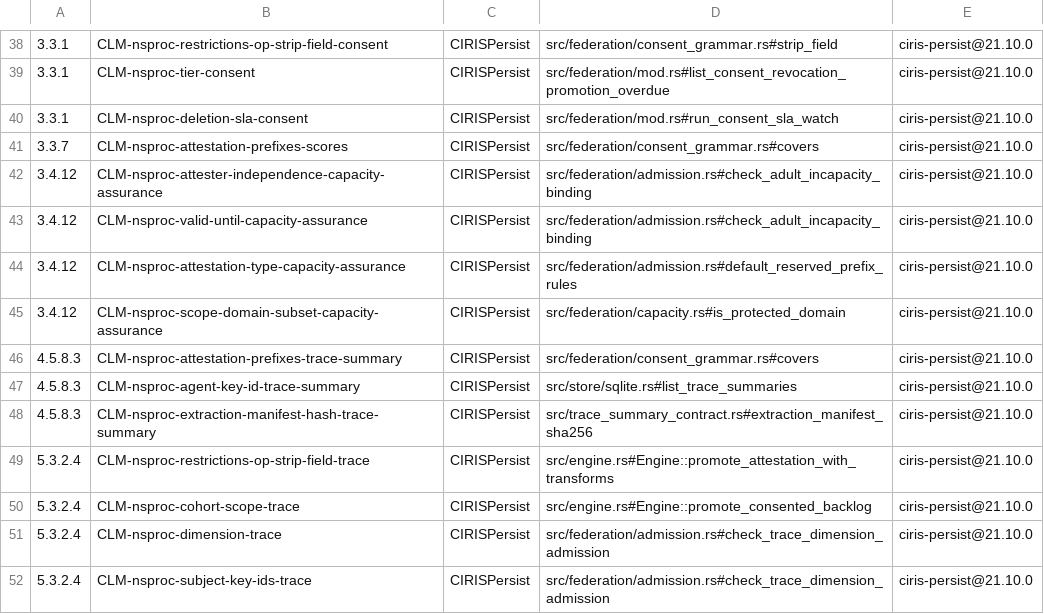
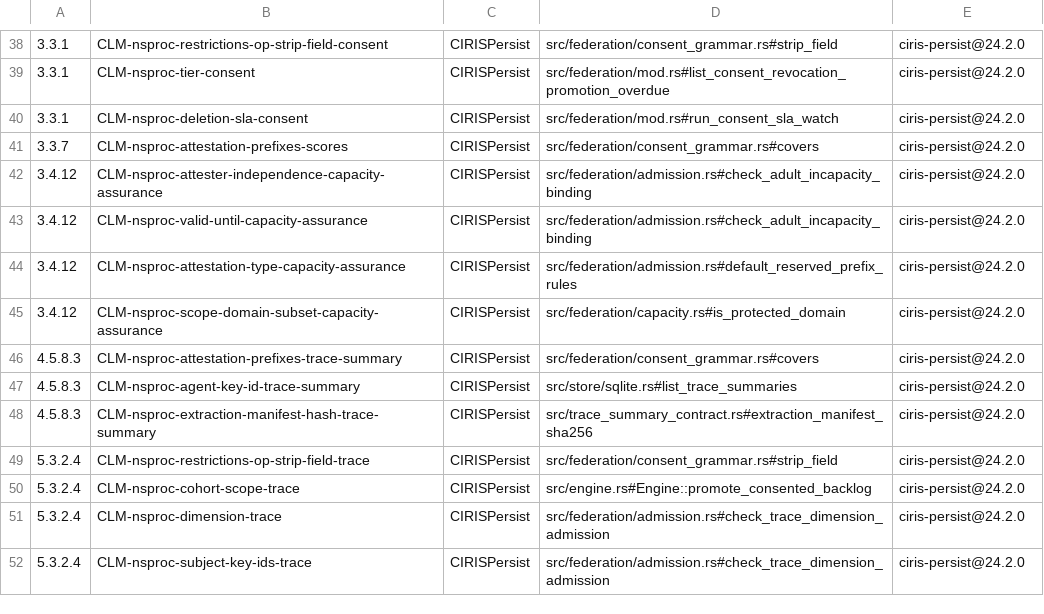
Before and after one commit to CIRISAI/CIRISPersist, a TSV file: evidence/cc_impl.tsv, drawn as a sheet; only a part is shown, gaps mark what is left out; the diff covers the shown part only; the diff names each change by its address in the sheet, - before the commit and + after, or states it on an @@ line.

```diff
--- a/evidence/cc_impl.tsv
+++ b/evidence/cc_impl.tsv
-E38:E52: ciris-persist@21.10.0
+E38:E52: ciris-persist@24.2.0
-D49: src/engine.rs#Engine::promote_attestation_with_transforms
+D49: src/federation/consent_grammar.rs#strip_field
```
Also changed, not shown: 28 edited cells elsewhere in this file, 1 other file.
